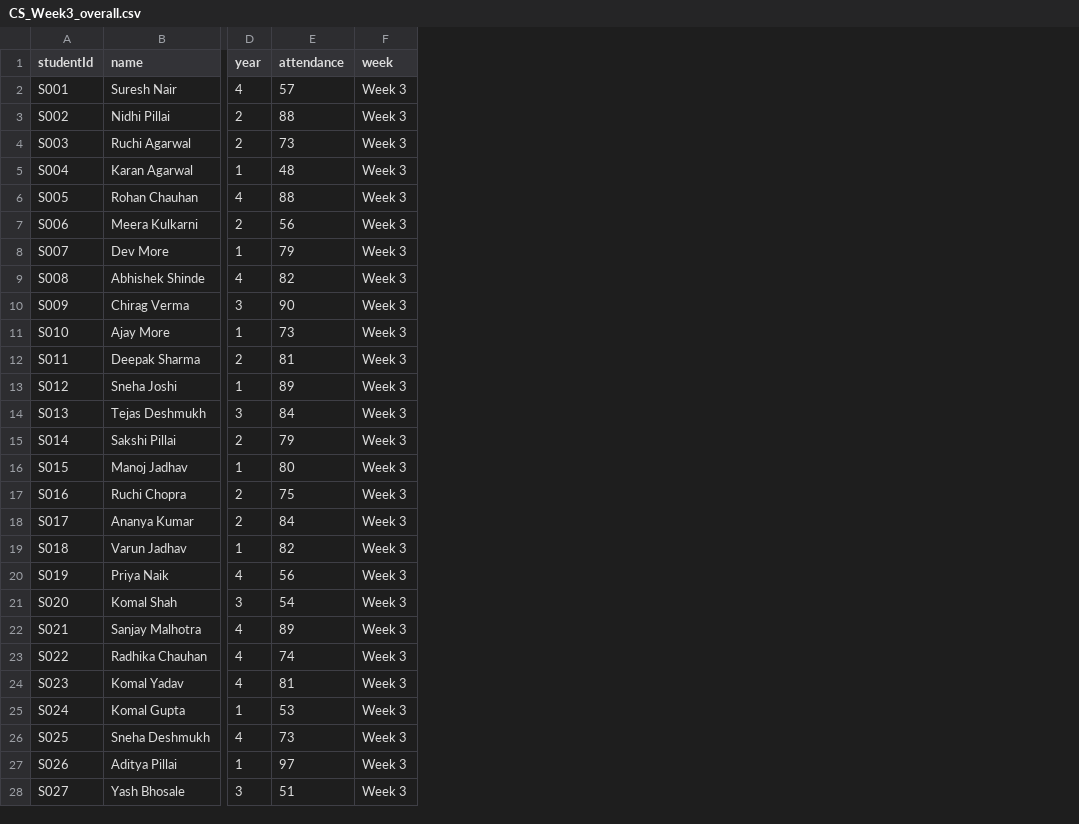
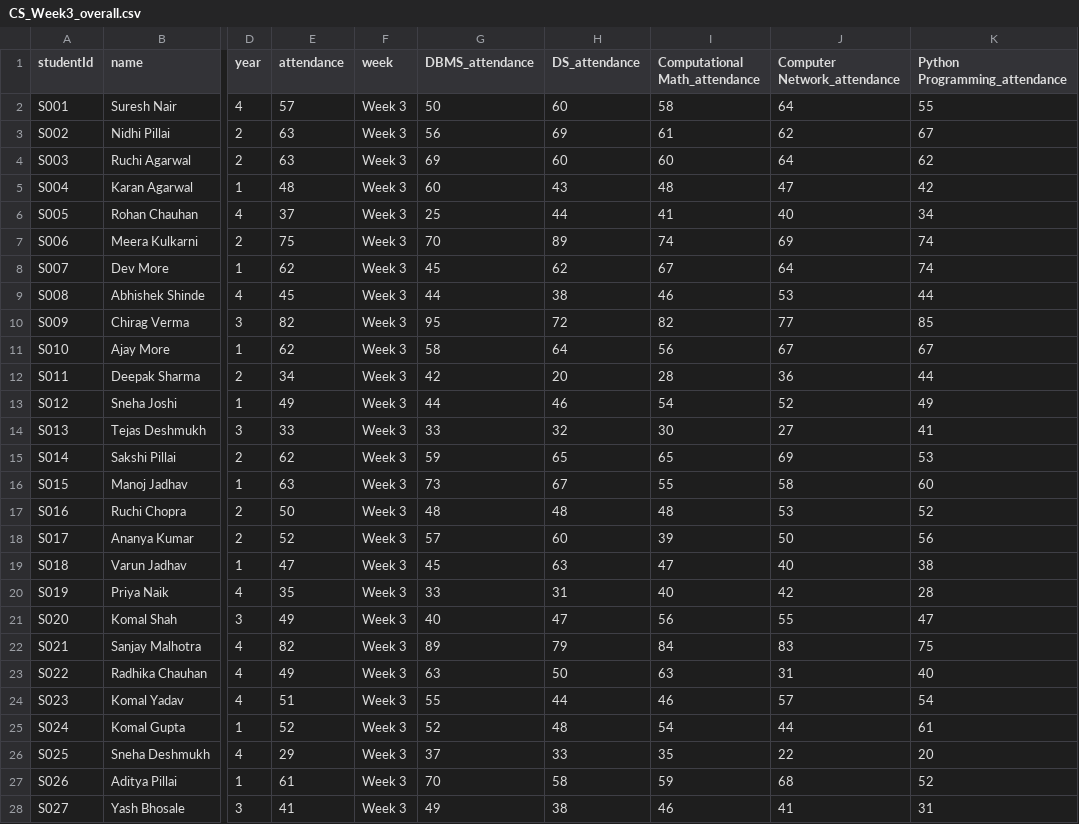
Before and after one commit to aditya44-tech/EarlyAlert, a CSV file: data/CS_Week3_overall.csv, drawn as a sheet; only a part is shown, gaps mark what is left out; the diff covers the shown part only; the diff names each change by its address in the sheet, - before the commit and + after, or states it on an @@ line.

```diff
--- a/data/CS_Week3_overall.csv
+++ b/data/CS_Week3_overall.csv
+column G (DBMS_attendance), rows 2-28: 50 | 56 | 69 | 60 | 25 | 70 | 45 | 44 | 95 | 58 | 42 | 44 | 33 | 59 | 73 | 48 | 57 | 45 | 33 | 40 | 89 | 63 | 55 | 52 | 37 | 70 | 49
+column H (DS_attendance), rows 2-28: 60 | 69 | 60 | 43 | 44 | 89 | 62 | 38 | 72 | 64 | 20 | 46 | 32 | 65 | 67 | 48 | 60 | 63 | 31 | 47 | 79 | 50 | 44 | 48 | 33 | 58 | 38
+column I (Computational Math_attendance), rows 2-28: 58 | 61 | 60 | 48 | 41 | 74 | 67 | 46 | 82 | 56 | 28 | 54 | 30 | 65 | 55 | 48 | 39 | 47 | 40 | 56 | 84 | 63 | 46 | 54 | 35 | 59 | 46
+column J (Computer Network_attendance), rows 2-28: 64 | 62 | 64 | 47 | 40 | 69 | 64 | 53 | 77 | 67 | 36 | 52 | 27 | 69 | 58 | 53 | 50 | 40 | 42 | 55 | 83 | 31 | 57 | 44 | 22 | 68 | 41
+column K (Python Programming_attendance), rows 2-28: 55 | 67 | 62 | 42 | 34 | 74 | 74 | 44 | 85 | 67 | 44 | 49 | 41 | 53 | 60 | 52 | 56 | 38 | 28 | 47 | 75 | 40 | 54 | 61 | 20 | 52 | 31
-E3 (attendance): 88
+E3 (attendance): 63
-E4 (attendance): 73
+E4 (attendance): 63
-E6 (attendance): 88
+E6 (attendance): 37
-E7 (attendance): 56
+E7 (attendance): 75
-E8 (attendance): 79
+E8 (attendance): 62
-E9 (attendance): 82
+E9 (attendance): 45
-E10 (attendance): 90
+E10 (attendance): 82
-E11 (attendance): 73
+E11 (attendance): 62
-E12 (attendance): 81
+E12 (attendance): 34
-E13 (attendance): 89
+E13 (attendance): 49
-E14 (attendance): 84
+E14 (attendance): 33
-E15 (attendance): 79
+E15 (attendance): 62
-E16 (attendance): 80
+E16 (attendance): 63
-E17 (attendance): 75
+E17 (attendance): 50
-E18 (attendance): 84
+E18 (attendance): 52
-E19 (attendance): 82
+E19 (attendance): 47
-E20 (attendance): 56
+E20 (attendance): 35
-E21 (attendance): 54
+E21 (attendance): 49
-E22 (attendance): 89
+E22 (attendance): 82
-E23 (attendance): 74
+E23 (attendance): 49
-E24 (attendance): 81
+E24 (attendance): 51
-E25 (attendance): 53
+E25 (attendance): 52
-E26 (attendance): 73
+E26 (attendance): 29
-E27 (attendance): 97
+E27 (attendance): 61
-E28 (attendance): 51
+E28 (attendance): 41
```
Also changed, not shown: 23 edited cells elsewhere in this file, data/CS_UnitTest1.csv, data/CS_UnitTest2.csv, 26 other files.
